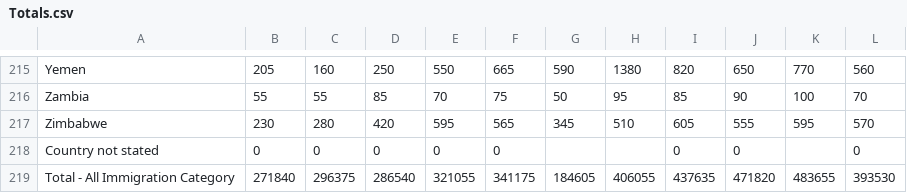
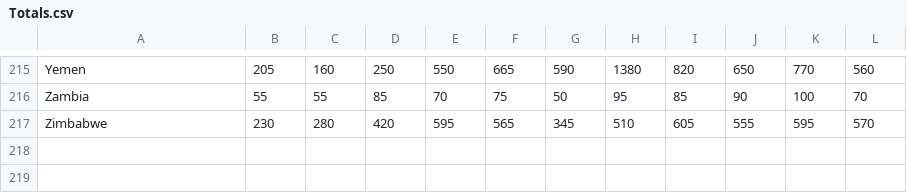
Before and after one commit to salmanassri/algorithmic-art, a CSV file: data/Totals.csv, drawn as a sheet; only a part is shown, gaps mark what is left out; the diff names each change by its address in the sheet, - before the commit and + after, or states it on an @@ line.

Commit message:
Added data loading and year dropdown

```diff
--- a/data/Totals.csv
+++ b/data/Totals.csv
-row 218: Country not stated | 0 | 0 | 0 | 0 | 0 |  |  | 0 | 0 |  | 0
-row 219: Total - All Immigration Category | 271840 | 296375 | 286540 | 321055 | 341175 | 184605 | 406055 | 437635 | 471820 | 483655 | 393530
```
Also changed, not shown: 11 other files.
